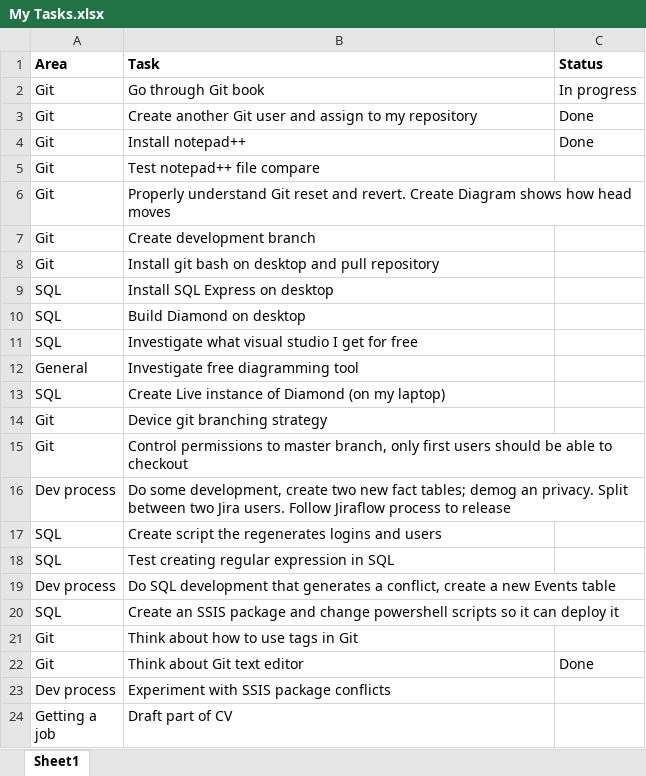
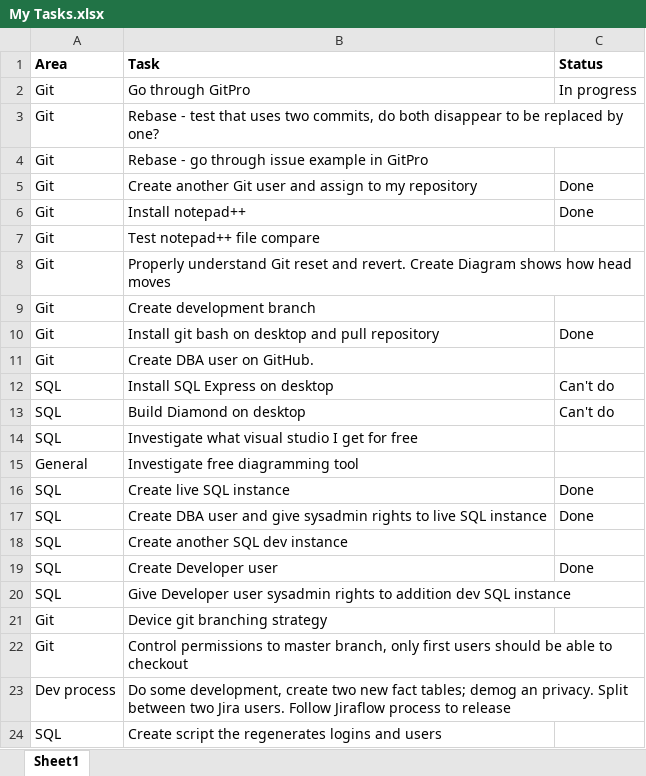
Before and after one commit to JosephSteelePerkins/MarTech, an Excel workbook: My Stuff/My Tasks.xlsx, sheet Sheet1, drawn as a sheet; only a part is shown; the shorter side is filled out with more unchanged rows; values as stored, in another font and other column widths than the file's, no borders; addresses are those after the commit; the diff names each change by its address in the sheet, - before the commit and + after, or states it on an @@ line.

Commit message:
Update My Tasks

```diff
--- a/My Stuff/My Tasks.xlsx (sheet Sheet1)
+++ b/My Stuff/My Tasks.xlsx (sheet Sheet1)
-B2 (Task): Go through Git book
+B2 (Task): Go through GitPro
+row 3: Git | Rebase - test that uses two commits, do both disappear to be replaced by one?
+row 4: Git | Rebase - go through issue example in GitPro
-C10 (Status): (empty)
+C10 (Status): Done
+row 11: Git | Create DBA user on GitHub.
-C12:C13 (Status): (empty)
+C12:C13 (Status): Can't do
+row 16: SQL | Create live SQL instance | Done
+row 17: SQL | Create DBA user and give sysadmin rights to live SQL instance | Done
+row 18: SQL | Create another SQL dev instance
+row 19: SQL | Create Developer user | Done
-B20 (Task): Create Live instance of Diamond (on my laptop)
+B20 (Task): Give Developer user sysadmin rights to addition dev SQL instance
```
